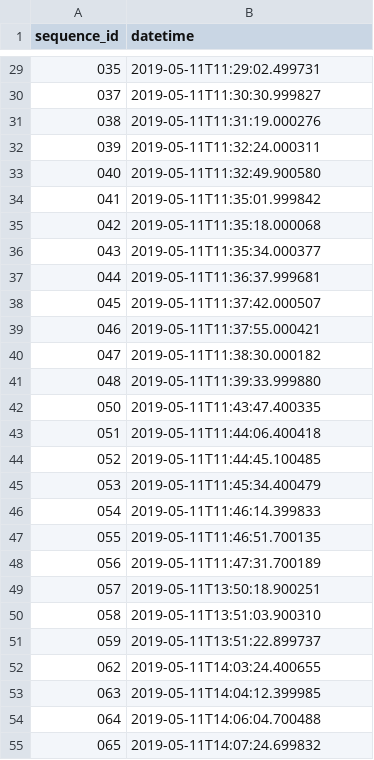
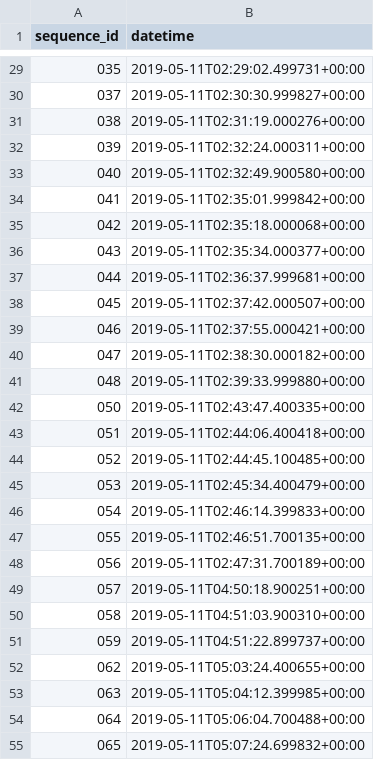
Before and after one commit to kurusugawa-computer/pandaset-utils, a CSV file: database/datetime.csv, drawn as a sheet; only a part is shown, gaps mark what is left out; the diff covers the shown part only.

```diff
--- a/database/datetime.csv
+++ b/database/datetime.csv
@@ -29,27 +29,27 @@ sequence_id,datetime
-035,2019-05-11T11:29:02.499731
-037,2019-05-11T11:30:30.999827
-038,2019-05-11T11:31:19.000276
-039,2019-05-11T11:32:24.000311
-040,2019-05-11T11:32:49.900580
-041,2019-05-11T11:35:01.999842
-042,2019-05-11T11:35:18.000068
-043,2019-05-11T11:35:34.000377
-044,2019-05-11T11:36:37.999681
-045,2019-05-11T11:37:42.000507
-046,2019-05-11T11:37:55.000421
-047,2019-05-11T11:38:30.000182
-048,2019-05-11T11:39:33.999880
-050,2019-05-11T11:43:47.400335
-051,2019-05-11T11:44:06.400418
-052,2019-05-11T11:44:45.100485
-053,2019-05-11T11:45:34.400479
-054,2019-05-11T11:46:14.399833
-055,2019-05-11T11:46:51.700135
-056,2019-05-11T11:47:31.700189
-057,2019-05-11T13:50:18.900251
-058,2019-05-11T13:51:03.900310
-059,2019-05-11T13:51:22.899737
-062,2019-05-11T14:03:24.400655
-063,2019-05-11T14:04:12.399985
-064,2019-05-11T14:06:04.700488
-065,2019-05-11T14:07:24.699832
+035,2019-05-11T02:29:02.499731+00:00
+037,2019-05-11T02:30:30.999827+00:00
+038,2019-05-11T02:31:19.000276+00:00
+039,2019-05-11T02:32:24.000311+00:00
+040,2019-05-11T02:32:49.900580+00:00
+041,2019-05-11T02:35:01.999842+00:00
+042,2019-05-11T02:35:18.000068+00:00
+043,2019-05-11T02:35:34.000377+00:00
+044,2019-05-11T02:36:37.999681+00:00
+045,2019-05-11T02:37:42.000507+00:00
+046,2019-05-11T02:37:55.000421+00:00
+047,2019-05-11T02:38:30.000182+00:00
+048,2019-05-11T02:39:33.999880+00:00
+050,2019-05-11T02:43:47.400335+00:00
+051,2019-05-11T02:44:06.400418+00:00
+052,2019-05-11T02:44:45.100485+00:00
+053,2019-05-11T02:45:34.400479+00:00
+054,2019-05-11T02:46:14.399833+00:00
+055,2019-05-11T02:46:51.700135+00:00
+056,2019-05-11T02:47:31.700189+00:00
+057,2019-05-11T04:50:18.900251+00:00
+058,2019-05-11T04:51:03.900310+00:00
+059,2019-05-11T04:51:22.899737+00:00
+062,2019-05-11T05:03:24.400655+00:00
+063,2019-05-11T05:04:12.399985+00:00
+064,2019-05-11T05:06:04.700488+00:00
+065,2019-05-11T05:07:24.699832+00:00
```
Also changed, not shown: 76 edited cells elsewhere in this file, 1 other file.
